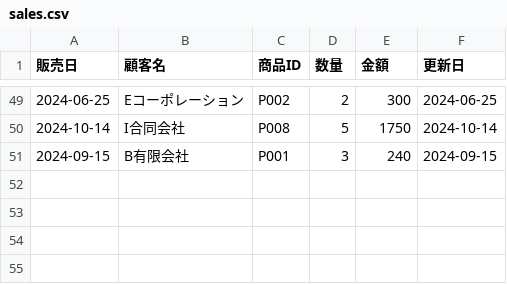
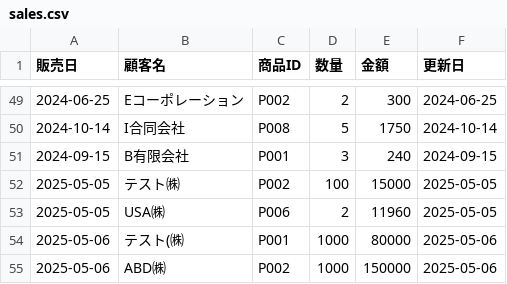
Before and after one commit to sakatee-ai/sales-dashboard, a CSV file: data/sales.csv, drawn as a sheet; only a part is shown, gaps mark what is left out; the diff names each change by its address in the sheet, - before the commit and + after, or states it on an @@ line.

```diff
--- a/data/sales.csv
+++ b/data/sales.csv
+row 52: 2025-05-05 | テスト㈱ | P002 | 100 | 15000 | 2025-05-05
+row 53: 2025-05-05 | USA㈱ | P006 | 2 | 11960 | 2025-05-05
+row 54: 2025-05-06 | テスト(㈱ | P001 | 1000 | 80000 | 2025-05-06
+row 55: 2025-05-06 | ABD㈱ | P002 | 1000 | 150000 | 2025-05-06
```
Also changed, not shown: 7 other files.
